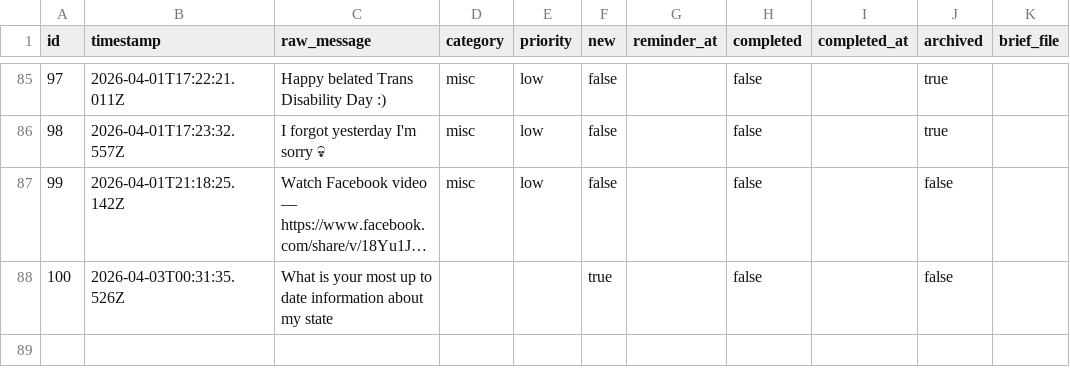
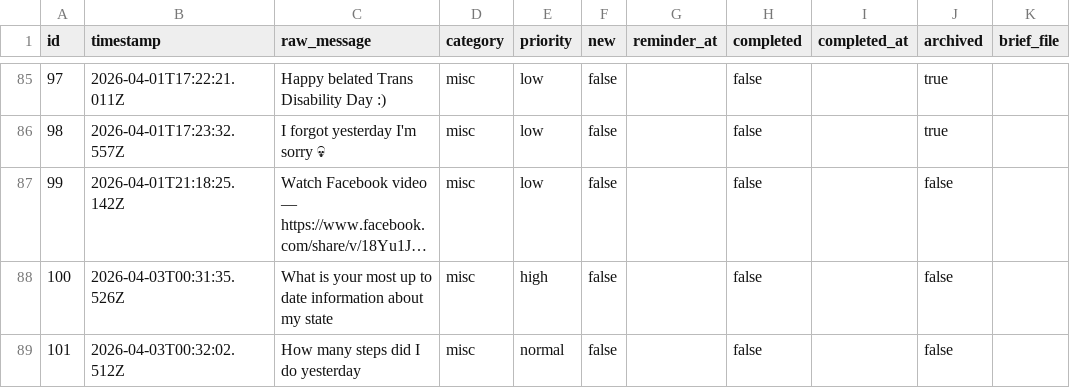
Before and after one commit to ChilliByte/stream-todo, a CSV file: todos.csv, drawn as a sheet; only a part is shown, gaps mark what is left out; long unchanged cells end in …; the diff names each change by its address in the sheet, - before the commit and + after, or states it on an @@ line.

Commit message:
tier1: processed 2 item(s)

```diff
--- a/todos.csv
+++ b/todos.csv
-D88 (category): (empty)
+D88 (category): misc
-E88 (priority): (empty)
+E88 (priority): high
-F88 (new): true
+F88 (new): false
+row 89: 101 | 2026-04-03T00:32:02.512Z | How many steps did I do yesterday | misc | normal | false |  | false |  | false
```
